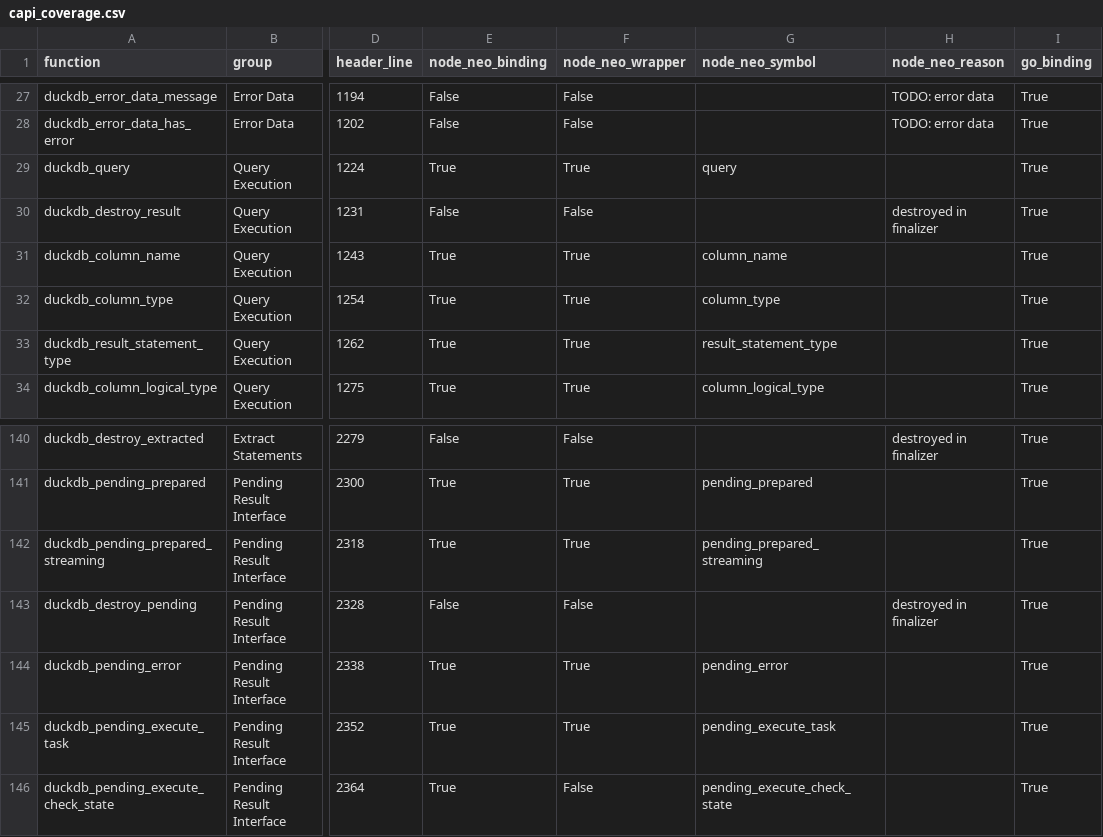
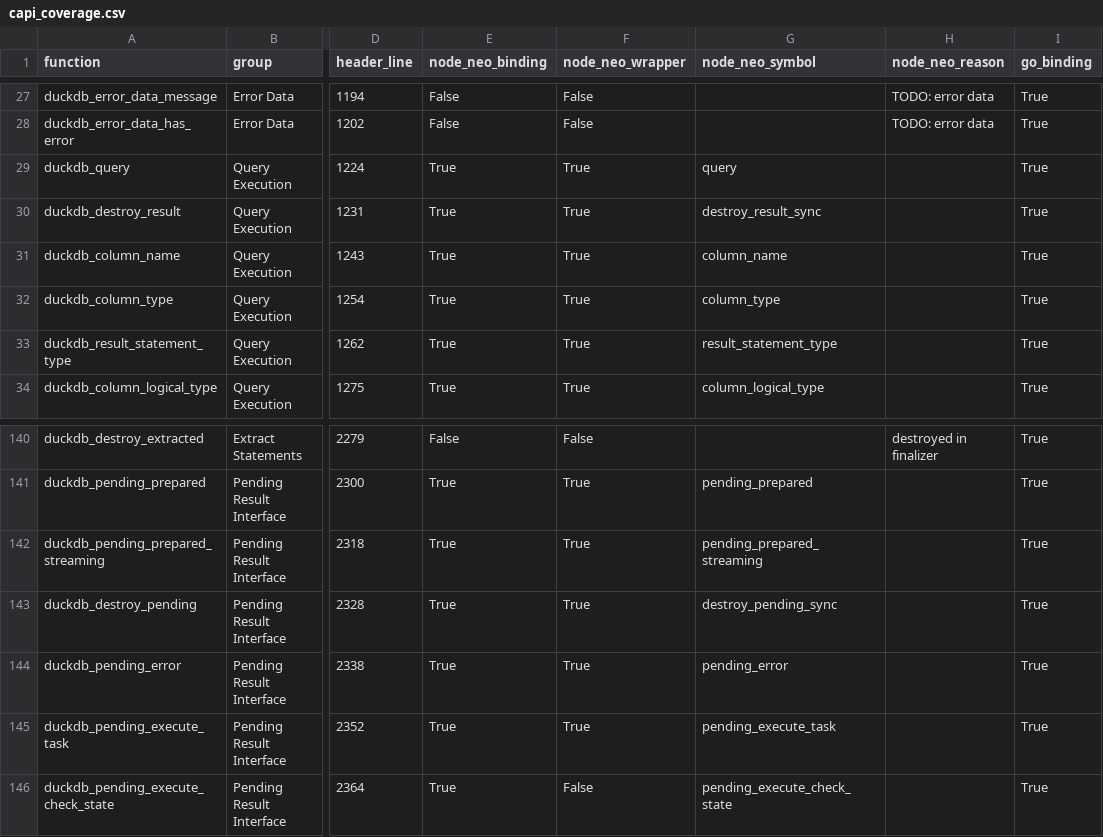
Before and after one commit to duckdb/duckdb-node-neo, a CSV file: tools/capi-coverage/capi_coverage.csv, drawn as a sheet; only a part is shown, gaps mark what is left out; the diff names each change by its address in the sheet, - before the commit and + after, or states it on an @@ line.

```diff
--- a/tools/capi-coverage/capi_coverage.csv
+++ b/tools/capi-coverage/capi_coverage.csv
-E30 (node_neo_binding): False
+E30 (node_neo_binding): True
-F30 (node_neo_wrapper): False
+F30 (node_neo_wrapper): True
-G30 (node_neo_symbol): (empty)
+G30 (node_neo_symbol): destroy_result_sync
-H30 (node_neo_reason): destroyed in finalizer
+H30 (node_neo_reason): (empty)
-E143 (node_neo_binding): False
+E143 (node_neo_binding): True
-F143 (node_neo_wrapper): False
+F143 (node_neo_wrapper): True
-G143 (node_neo_symbol): (empty)
+G143 (node_neo_symbol): destroy_pending_sync
-H143 (node_neo_reason): destroyed in finalizer
+H143 (node_neo_reason): (empty)
```
Also changed, not shown: 10 other files.
